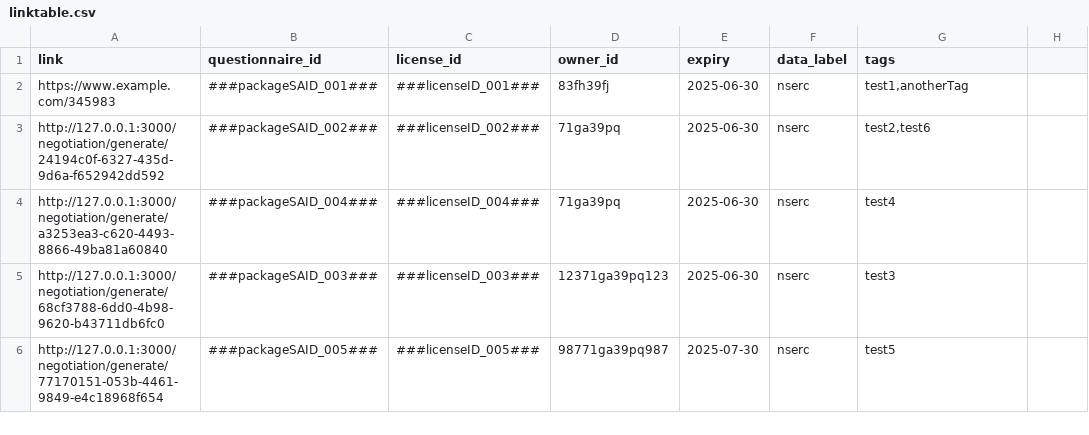
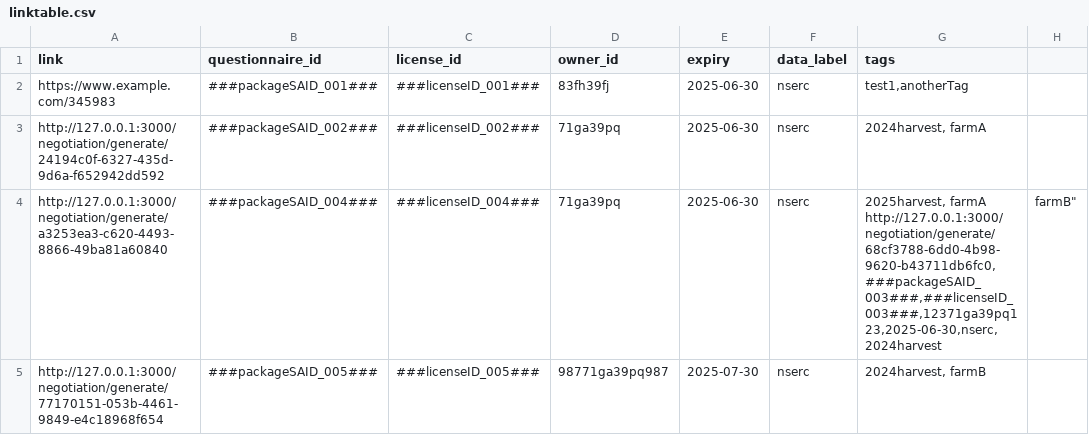
Before and after one commit to ClimateSmartAgCollab/DRT-DS-test, a CSV file: linktable.csv, drawn as a sheet.

Commit message:
Update linktable.csv

```diff
--- a/linktable.csv
+++ b/linktable.csv
@@ -2,5 +2,5 @@ link,questionnaire_id,license_id,owner_id,expiry,data_label,tags
 https://www.example.com/345983,###packageSAID_001###,###licenseID_001###,83fh39fj,2025-06-30,nserc,"test1,anotherTag"
-http://127.0.0.1:3000/negotiation/generate/24194c0f-6327-435d-9d6a-f652942dd592,###packageSAID_002###,###licenseID_002###,71ga39pq,2025-06-30,nserc,"test2,test6"
-http://127.0.0.1:3000/negotiation/generate/a3253ea3-c620-4493-8866-49ba81a60840,###packageSAID_004###,###licenseID_004###,71ga39pq,2025-06-30,nserc,test4
-http://127.0.0.1:3000/negotiation/generate/68cf3788-6dd0-4b98-9620-b43711db6fc0,###packageSAID_003###,###licenseID_003###,12371ga39pq123,2025-06-30,nserc,test3
-http://127.0.0.1:3000/negotiation/generate/77170151-053b-4461-9849-e4c18968f654,###packageSAID_005###,###licenseID_005###,98771ga39pq987,2025-07-30,nserc,test5
+http://127.0.0.1:3000/negotiation/generate/24194c0f-6327-435d-9d6a-f652942dd592,###packageSAID_002###,###licenseID_002###,71ga39pq,2025-06-30,nserc,"2024harvest, farmA"
+http://127.0.0.1:3000/negotiation/generate/a3253ea3-c620-4493-8866-49ba81a60840,###packageSAID_004###,###licenseID_004###,71ga39pq,2025-06-30,nserc,"2025harvest, farmA
+http://127.0.0.1:3000/negotiation/generate/68cf3788-6dd0-4b98-9620-b43711db6fc0,###packageSAID_003###,###licenseID_003###,12371ga39pq123,2025-06-30,nserc,"2024harvest, farmB"
+http://127.0.0.1:3000/negotiation/generate/77170151-053b-4461-9849-e4c18968f654,###packageSAID_005###,###licenseID_005###,98771ga39pq987,2025-07-30,nserc,"2024harvest, farmB"
```
